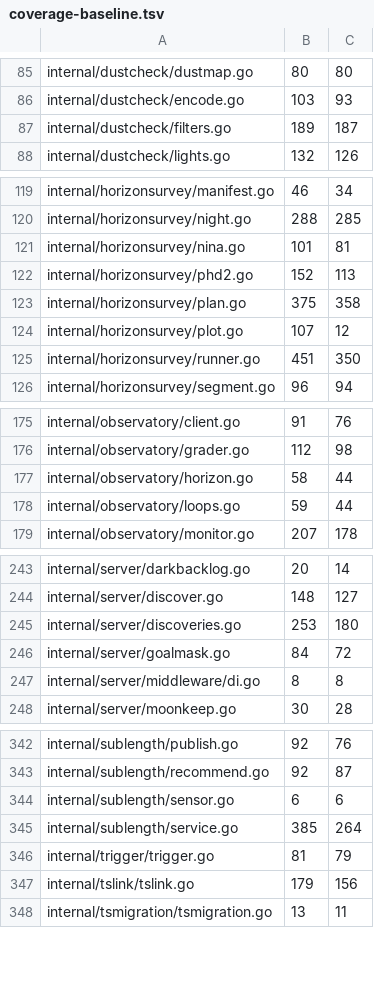
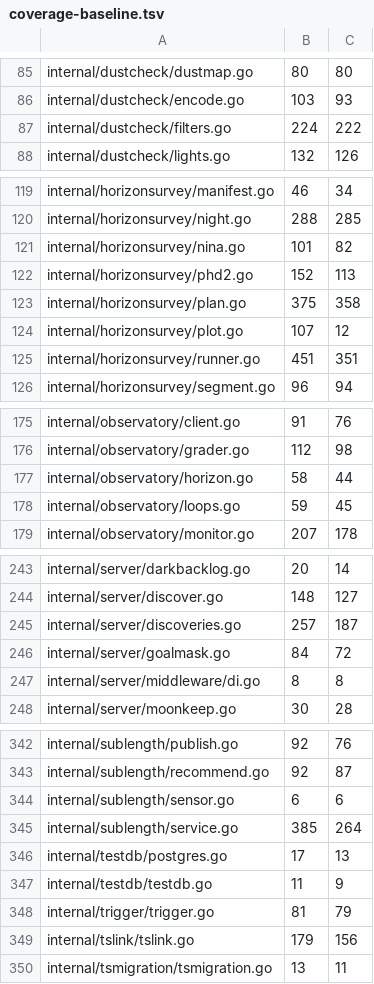
Before and after one commit to USA-RedDragon/astro-stacker, a TSV file: .github/coverage-baseline.tsv, drawn as a sheet; only a part is shown, gaps mark what is left out; the diff covers the shown part only.

```diff
--- a/.github/coverage-baseline.tsv
+++ b/.github/coverage-baseline.tsv
@@ -86,3 +86,3 @@ internal/dustcheck/dustmap.go	80	80
 internal/dustcheck/encode.go	103	93
-internal/dustcheck/filters.go	189	187
+internal/dustcheck/filters.go	224	222
 internal/dustcheck/lights.go	132	126
@@ -120,3 +120,3 @@ internal/horizonsurvey/manifest.go	46	34
 internal/horizonsurvey/night.go	288	285
-internal/horizonsurvey/nina.go	101	81
+internal/horizonsurvey/nina.go	101	82
 internal/horizonsurvey/phd2.go	152	113
@@ -124,3 +124,3 @@ internal/horizonsurvey/plan.go	375	358
 internal/horizonsurvey/plot.go	107	12
-internal/horizonsurvey/runner.go	451	350
+internal/horizonsurvey/runner.go	451	351
 internal/horizonsurvey/segment.go	96	94
@@ -177,3 +177,3 @@ internal/observatory/grader.go	112	98
 internal/observatory/horizon.go	58	44
-internal/observatory/loops.go	59	44
+internal/observatory/loops.go	59	45
 internal/observatory/monitor.go	207	178
@@ -244,3 +244,3 @@ internal/server/darkbacklog.go	20	14
 internal/server/discover.go	148	127
-internal/server/discoveries.go	253	180
+internal/server/discoveries.go	257	187
 internal/server/goalmask.go	84	72
@@ -345,2 +345,4 @@ internal/sublength/sensor.go	6	6
 internal/sublength/service.go	385	264
+internal/testdb/postgres.go	17	13
+internal/testdb/testdb.go	11	9
 internal/trigger/trigger.go	81	79
```
Also changed, not shown: 2 edited cells elsewhere in this file, 1 other file.
